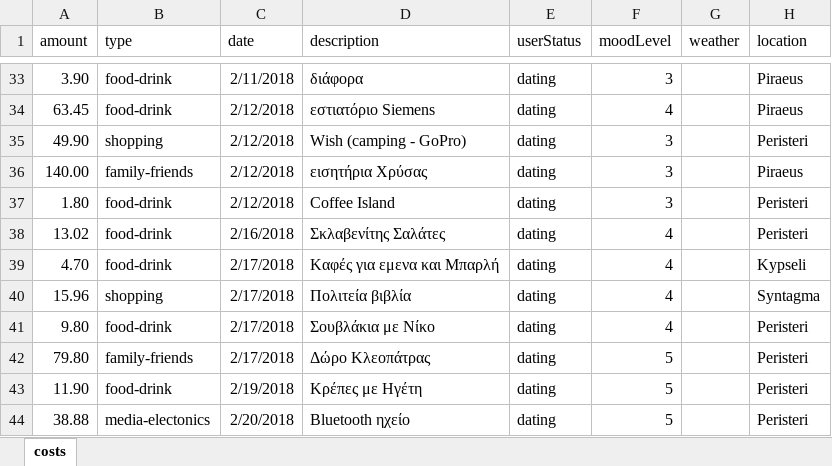
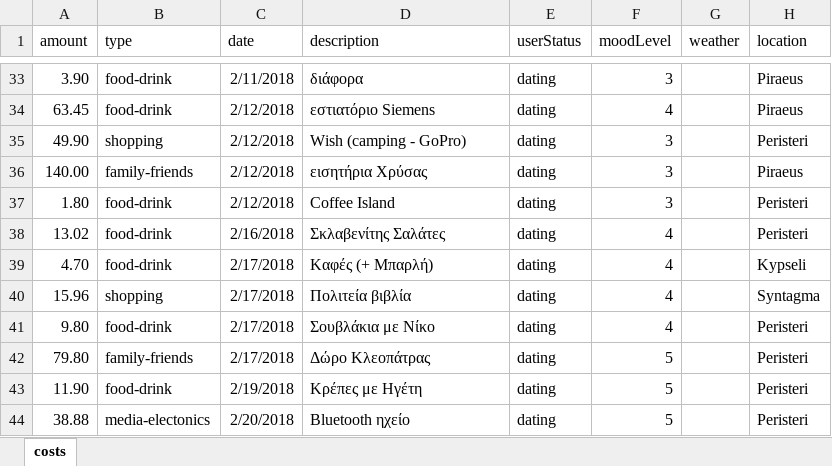
Before and after one commit to Stamanos/Financial-Organization, an Excel workbook: DataBase/costs.xlsx, sheet costs, drawn as a sheet; only a part is shown, gaps mark what is left out; values as stored, in another font and other column widths than the file's, no borders; table styles not drawn; the diff names each change by its address in the sheet, - before the commit and + after, or states it on an @@ line.

Commit message:
Update database

```diff
--- a/DataBase/costs.xlsx (sheet costs)
+++ b/DataBase/costs.xlsx (sheet costs)
-D39 (description): Καφές για εμενα και Μπαρλή
+D39 (description): Καφές (+ Μπαρλή)
```
